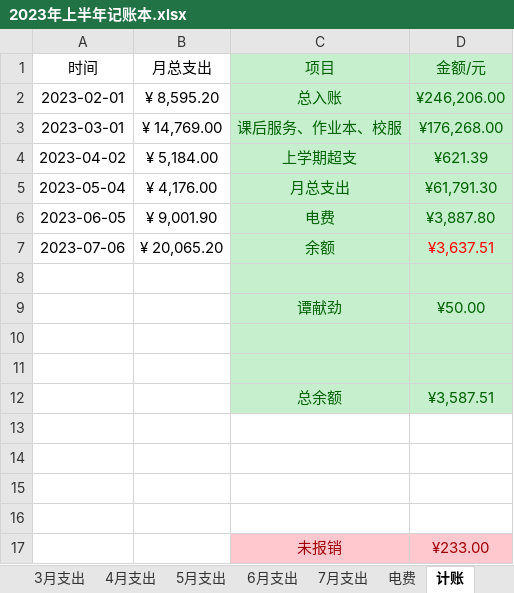
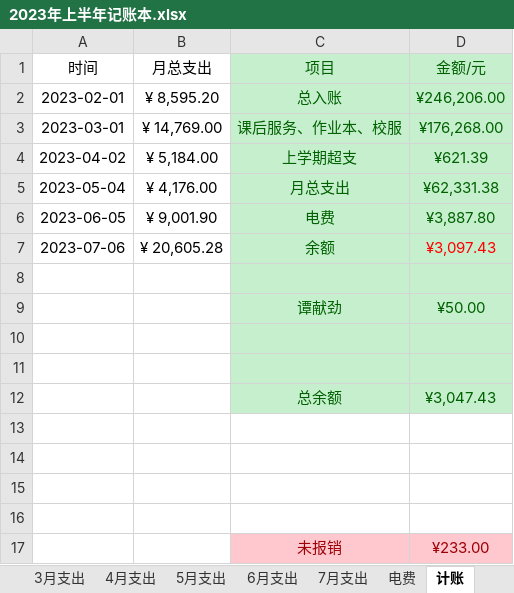
Before and after one commit to 2663481911/counts, an Excel workbook: 2023年上半年/2023年上半年记账本.xlsx, sheet 计账, drawn as a sheet; values as stored, in another font and other column widths than the file's, no borders; table styles not drawn; the diff names each change by its address in the sheet, - before the commit and + after, or states it on an @@ line.

Commit message:
2023.07.22.2

```diff
--- a/2023年上半年/2023年上半年记账本.xlsx (sheet 计账)
+++ b/2023年上半年/2023年上半年记账本.xlsx (sheet 计账)
-D5 (金额/元): ¥61,791.30
+D5 (金额/元): ¥62,331.38
-B7 (月总支出): ¥ 20,065.20
+B7 (月总支出): ¥ 20,605.28
-D7 (金额/元): ¥3,637.51
+D7 (金额/元): ¥3,097.43
-D12 (金额/元): ¥3,587.51
+D12 (金额/元): ¥3,047.43
```
Also changed, not shown: sheet 7月支出.
